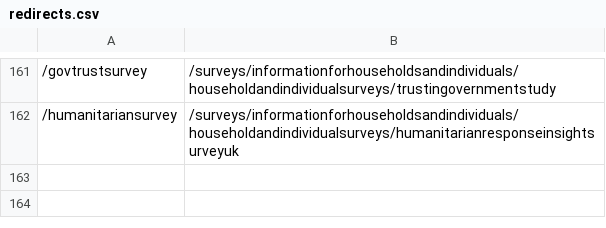
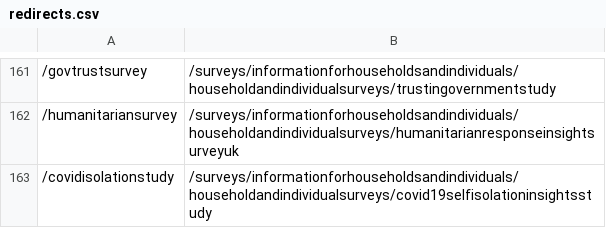
Before and after one commit to ONSdigital/dp-frontend-router, a CSV file: assets/redirects/redirects.csv, drawn as a sheet; only a part is shown, gaps mark what is left out; the diff names each change by its address in the sheet, - before the commit and + after, or states it on an @@ line.

Commit message:
add redirect for covidisolationstudy

```diff
--- a/assets/redirects/redirects.csv
+++ b/assets/redirects/redirects.csv
+row 163: /covidisolationstudy | /surveys/informationforhouseholdsandindividuals/householdandindividualsurveys/covid19selfisolationinsightsstudy
```
